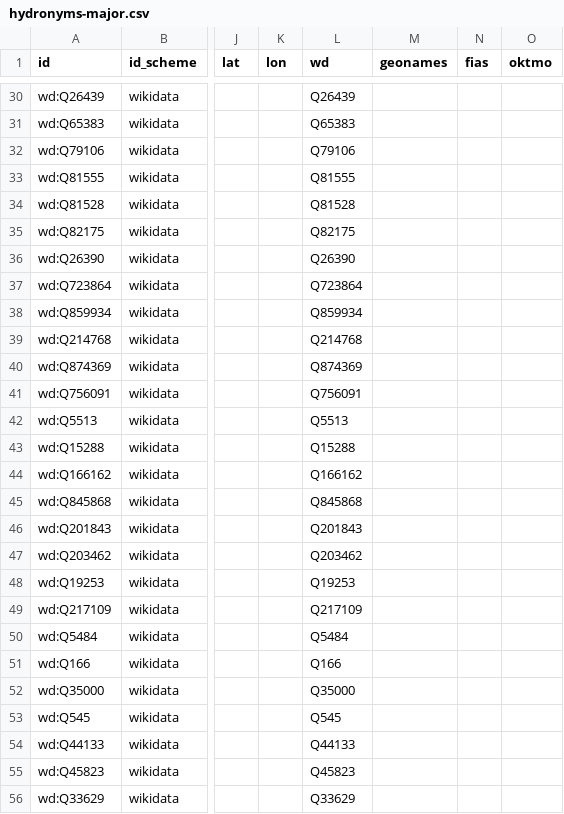
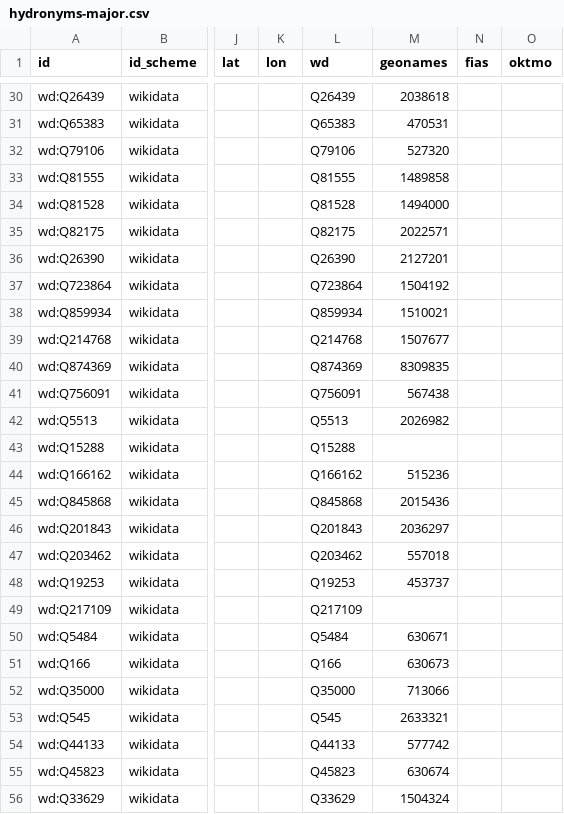
Before and after one commit to unhexx/toponym, a CSV file: data/curated/hydronyms-major.csv, drawn as a sheet; only a part is shown, gaps mark what is left out; the diff covers the shown part only; the diff names each change by its address in the sheet, - before the commit and + after, or states it on an @@ line.

```diff
--- a/data/curated/hydronyms-major.csv
+++ b/data/curated/hydronyms-major.csv
-M30 (geonames): (empty)
+M30 (geonames): 2038618
-M31 (geonames): (empty)
+M31 (geonames): 470531
-M32 (geonames): (empty)
+M32 (geonames): 527320
-M33 (geonames): (empty)
+M33 (geonames): 1489858
-M34 (geonames): (empty)
+M34 (geonames): 1494000
-M35 (geonames): (empty)
+M35 (geonames): 2022571
-M36 (geonames): (empty)
+M36 (geonames): 2127201
-M37 (geonames): (empty)
+M37 (geonames): 1504192
-M38 (geonames): (empty)
+M38 (geonames): 1510021
-M39 (geonames): (empty)
+M39 (geonames): 1507677
-M40 (geonames): (empty)
+M40 (geonames): 8309835
-M41 (geonames): (empty)
+M41 (geonames): 567438
-M42 (geonames): (empty)
+M42 (geonames): 2026982
-M44 (geonames): (empty)
+M44 (geonames): 515236
-M45 (geonames): (empty)
+M45 (geonames): 2015436
-M46 (geonames): (empty)
+M46 (geonames): 2036297
-M47 (geonames): (empty)
+M47 (geonames): 557018
-M48 (geonames): (empty)
+M48 (geonames): 453737
-M50 (geonames): (empty)
+M50 (geonames): 630671
-M51 (geonames): (empty)
+M51 (geonames): 630673
-M52 (geonames): (empty)
+M52 (geonames): 713066
-M53 (geonames): (empty)
+M53 (geonames): 2633321
-M54 (geonames): (empty)
+M54 (geonames): 577742
-M55 (geonames): (empty)
+M55 (geonames): 630674
-M56 (geonames): (empty)
+M56 (geonames): 1504324
```
Also changed, not shown: 28 edited cells elsewhere in this file, data/curated/cities-major.csv, data/curated/oronyms-major.csv, 4 other files.
